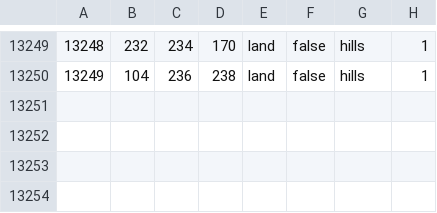
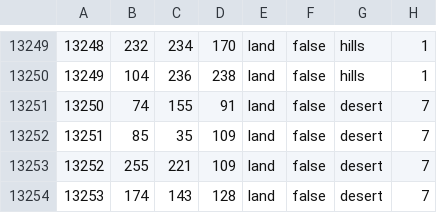
Before and after one commit to Spirit-Of-Defeat-MOD/sodtnw, a CSV file: map/definition.csv, drawn as a sheet; only a part is shown, gaps mark what is left out.

```diff
--- a/map/definition.csv
+++ b/map/definition.csv
@@ -13250 +13250,5 @@
 13249;104;236;238;land;false;hills;1
+13250;74;155;91;land;false;desert;7
+13251;85;35;109;land;false;desert;7
+13252;255;221;109;land;false;desert;7
+13253;174;143;128;land;false;desert;7
```
Also changed, not shown: 1 other file.
